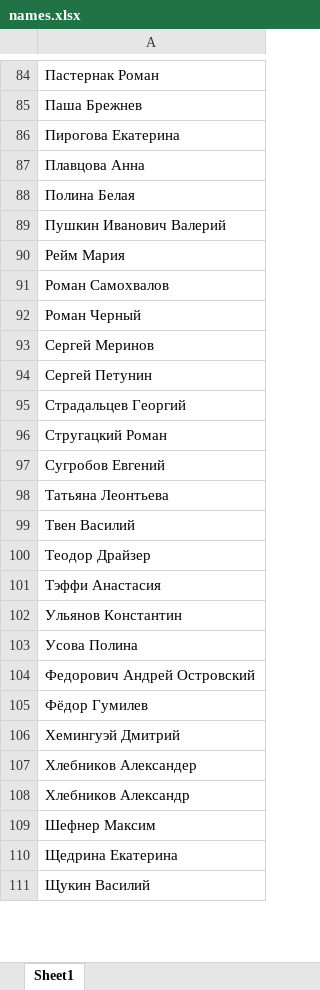
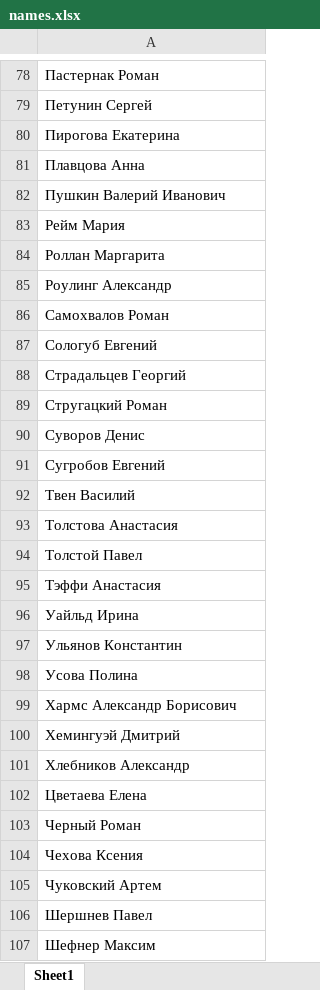
Before and after one commit to v-zaycev/AI-analysis-of-free-survey-responses, an Excel workbook: resources/names.xlsx, sheet Sheet1, drawn as a sheet; only a part is shown, gaps mark what is left out; the shorter side is filled out with more unchanged rows; values as stored, in another font and other column widths than the file's, no borders; table styles not drawn; removed rows and columns are numbered as before the commit, all else as after; the diff covers the shown part only; the diff names each change by its address in the sheet, - before the commit and + after, or states it on an @@ line.

```diff
--- a/resources/names.xlsx (sheet Sheet1)
+++ b/resources/names.xlsx (sheet Sheet1)
-A79: Паша Брежнев
+A79: Петунин Сергей
-A82: Полина Белая
+A82: Пушкин Валерий Иванович
-row 89: Пушкин Иванович Валерий
-A84: Роман Самохвалов
+A84: Роллан Маргарита
-A85: Роман Черный
+A85: Роулинг Александр
-A86: Сергей Меринов
+A86: Самохвалов Роман
-A87: Сергей Петунин
+A87: Сологуб Евгений
+row 90: Суворов Денис
-row 98: Татьяна Леонтьева
-A93: Теодор Драйзер
+A93: Толстова Анастасия
+row 94: Толстой Павел
+row 96: Уайльд Ирина
-A99: Федорович Андрей Островский
+A99: Хармс Александр Борисович
-row 105: Фёдор Гумилев
-row 107: Хлебников Александер
+row 102: Цветаева Елена
+row 103: Черный Роман
+row 104: Чехова Ксения
+row 105: Чуковский Артем
+row 106: Шершнев Павел
```
Also changed, not shown: 25 added rows, 33 removed rows and 26 edited cells elsewhere in this sheet, 4 other files.
